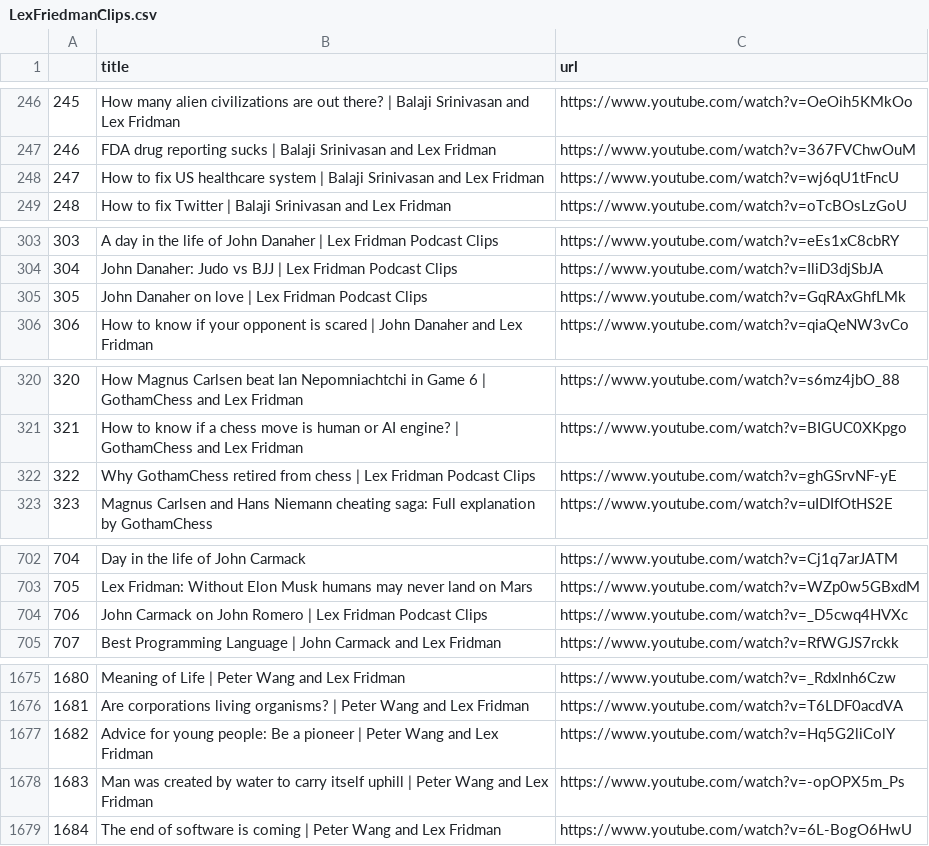
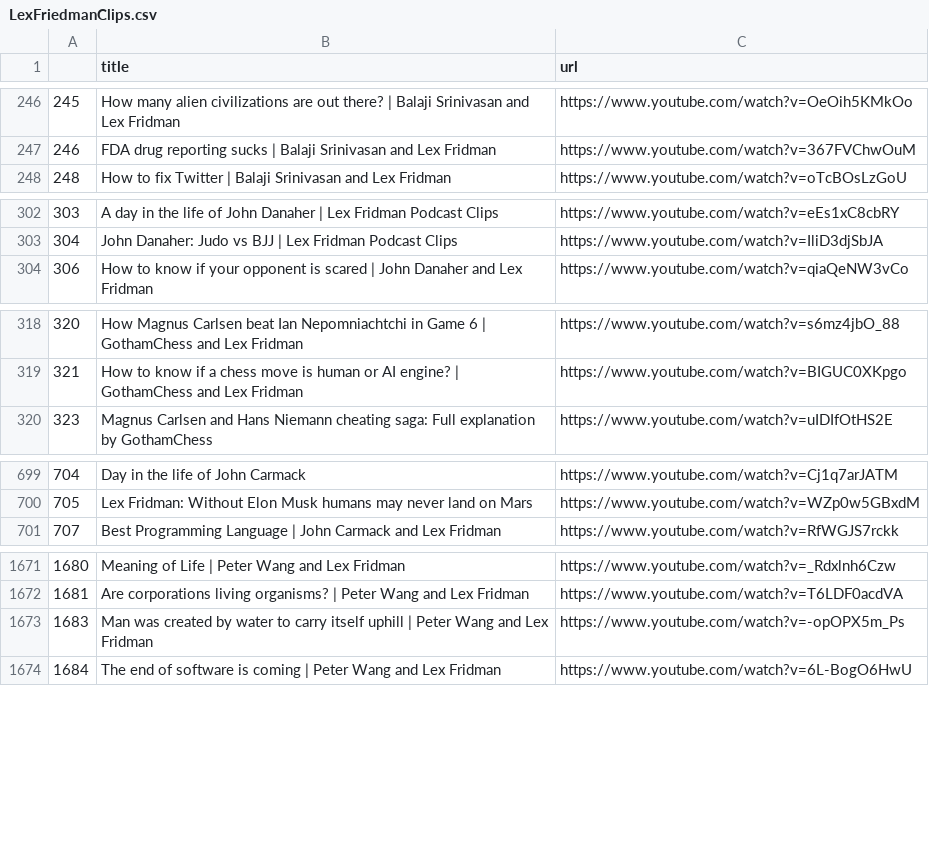
Before and after one commit to e96031413/Python-Scripts, a CSV file: LexFriedmanClips.csv, drawn as a sheet; only a part is shown, gaps mark what is left out; the diff covers the shown part only; the diff names each change by its address in the sheet, - before the commit and + after, or states it on an @@ line.

Commit message:
Update LexFriedmanClips.csv

```diff
--- a/LexFriedmanClips.csv
+++ b/LexFriedmanClips.csv
-row 248: 247 | How to fix US healthcare system | Balaji Srinivasan and Lex Fridman | https://www.youtube.com/watch?v=wj6qU1tFncU
-row 305: 305 | John Danaher on love | Lex Fridman Podcast Clips | https://www.youtube.com/watch?v=GqRAxGhfLMk
-row 322: 322 | Why GothamChess retired from chess | Lex Fridman Podcast Clips | https://www.youtube.com/watch?v=ghGSrvNF-yE
-row 704: 706 | John Carmack on John Romero | Lex Fridman Podcast Clips | https://www.youtube.com/watch?v=_D5cwq4HVXc
-row 1677: 1682 | Advice for young people: Be a pioneer | Peter Wang and Lex Fridman | https://www.youtube.com/watch?v=Hq5G2liColY
```
Also changed, not shown: 5 removed rows elsewhere in this file.
